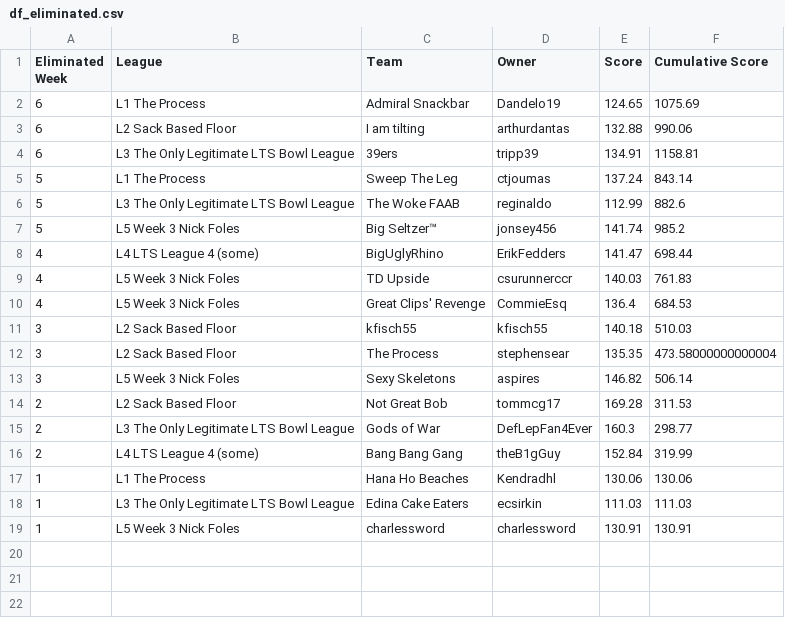
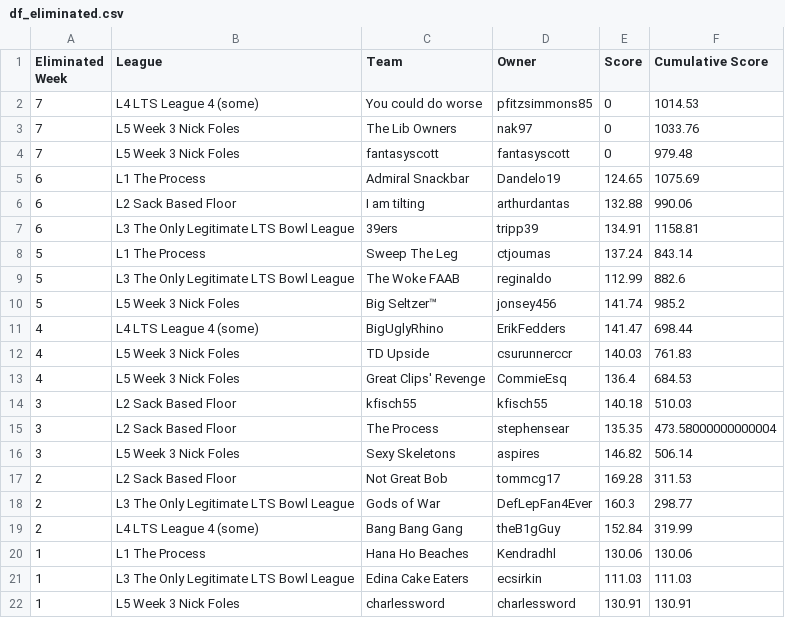
Before and after one commit to matthewdwood82/LTS-Bowl-2023, a CSV file: dat/df_eliminated.csv, drawn as a sheet.

```diff
--- a/dat/df_eliminated.csv
+++ b/dat/df_eliminated.csv
@@ -1,2 +1,5 @@
 Eliminated Week,League,Team,Owner,Score,Cumulative Score
+7,L4 LTS League 4 (some),You could do worse,pfitzsimmons85,0,1014.53
+7,L5 Week 3 Nick Foles,The Lib Owners,nak97,0,1033.76
+7,L5 Week 3 Nick Foles,fantasyscott,fantasyscott,0,979.48
 6,L1 The Process,Admiral Snackbar,Dandelo19,124.65,1075.69
```
Also changed, not shown: dat/df_scores.csv, dat/df_survived.csv, 2 other files.
